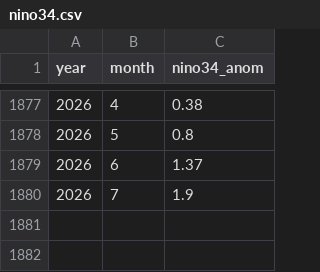
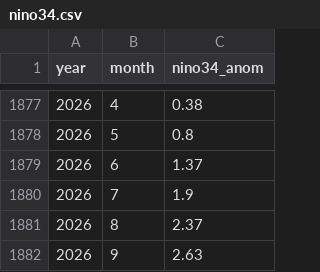
Before and after one commit to nickmckay/flagstaff-weather, a CSV file: data/nino34.csv, drawn as a sheet; only a part is shown, gaps mark what is left out.

```diff
--- a/data/nino34.csv
+++ b/data/nino34.csv
@@ -1880 +1880,3 @@ year,month,nino34_anom
 2026,7,1.9
+2026,8,2.37
+2026,9,2.63
```
Also changed, not shown: 5 other files.
